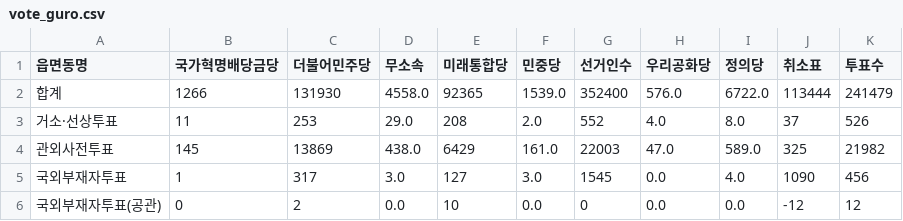
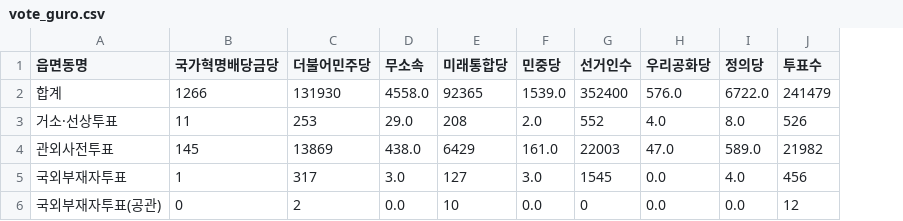
Before and after one commit to sunrinevolution/2nd-Public-Data-Utilization-Contest, a CSV file: data/vote_preprocessed/vote_guro.csv, drawn as a sheet; the diff names each change by its address in the sheet, - before the commit and + after, or states it on an @@ line.

```diff
--- a/data/vote_preprocessed/vote_guro.csv
+++ b/data/vote_preprocessed/vote_guro.csv
-column J (취소표), rows 2-6: 113444 | 37 | 325 | 1090 | -12
```
Also changed, not shown: data/vote_preprocessed/vote_gwangju.csv, data/vote_preprocessed/vote_hanam.csv, 5 other files.
